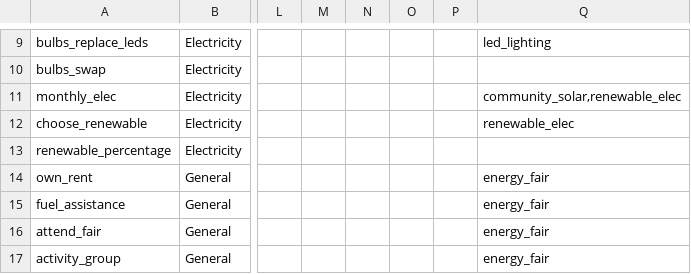
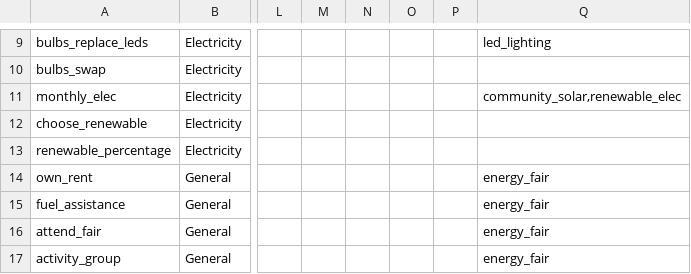
Before and after one commit to massenergize/api, a CSV file: src/carbon_calculator/content/Questions.csv, drawn as a sheet; only a part is shown, gaps mark what is left out; the diff covers the shown part only; the diff names each change by its address in the sheet, - before the commit and + after, or states it on an @@ line.

```diff
--- a/src/carbon_calculator/content/Questions.csv
+++ b/src/carbon_calculator/content/Questions.csv
-Q12: renewable_elec
+Q12: (empty)
```
Also changed, not shown: 29 edited cells elsewhere in this file, 3 other files.
